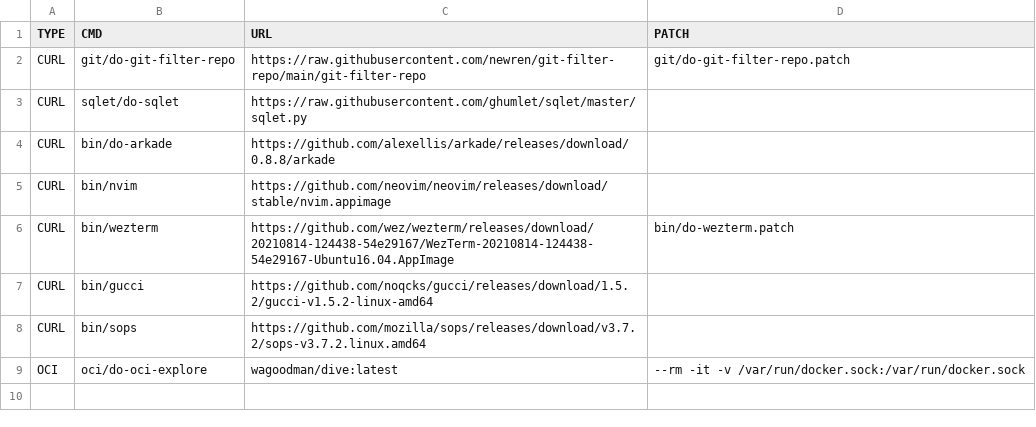
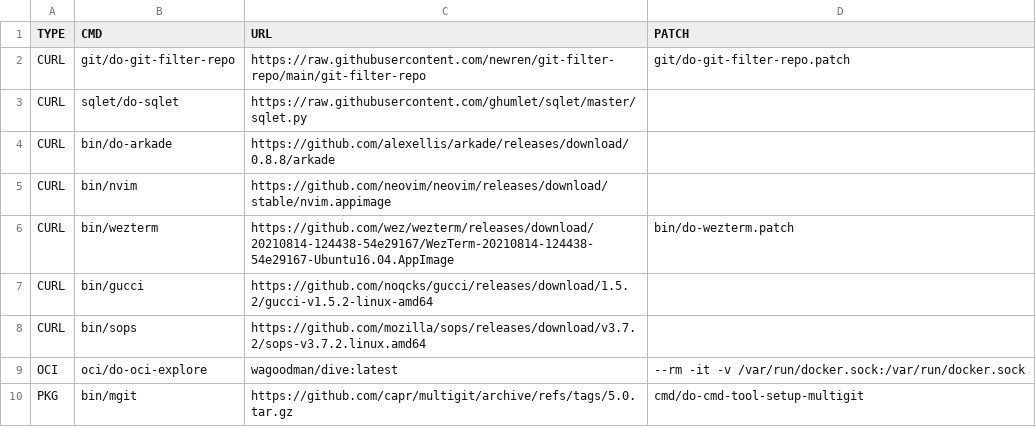
Before and after one commit to wdicarlo/wdc-do-commands, a CSV file: bin/do_cmd_tools.csv, drawn as a sheet.

Commit message:
Updated bin/do_cmd_tools.csv file.

```diff
--- a/bin/do_cmd_tools.csv
+++ b/bin/do_cmd_tools.csv
@@ -9 +9,2 @@ CURL,bin/sops,https://github.com/mozilla/sops/releases/download/v3.7.2/sops-v3.7
 OCI,oci/do-oci-explore,wagoodman/dive:latest,--rm -it -v /var/run/docker.sock:/var/run/docker.sock
+PKG,bin/mgit,https://github.com/capr/multigit/archive/refs/tags/5.0.tar.gz,cmd/do-cmd-tool-setup-multigit
```
Also changed, not shown: 2 other files.
